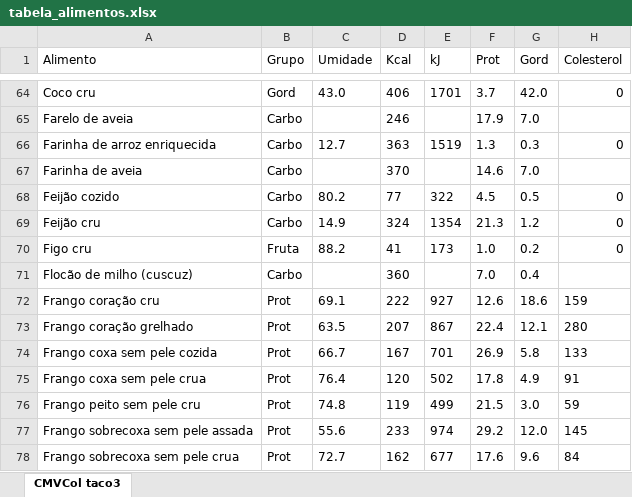
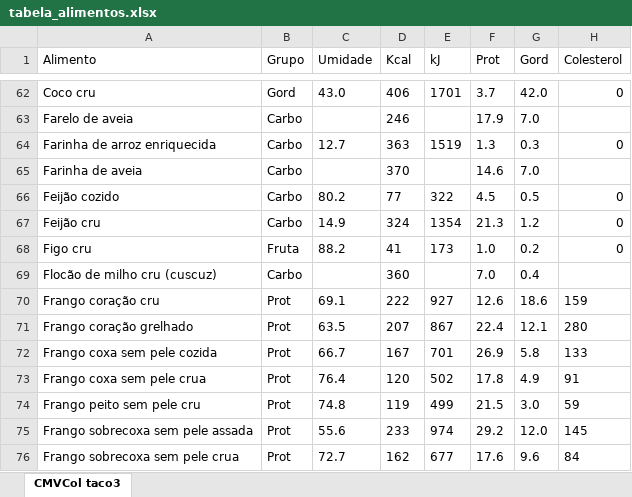
Before and after one commit to garcianutricao/calculadora-garcianutri, an Excel workbook: tabela_alimentos.xlsx, sheet CMVCol taco3, drawn as a sheet; only a part is shown, gaps mark what is left out; values as stored, in another font and other column widths than the file's, no borders; table styles not drawn; addresses are those after the commit; the diff covers the shown part only; the diff names each change by its address in the sheet, - before the commit and + after, or states it on an @@ line.

```diff
--- a/tabela_alimentos.xlsx (sheet CMVCol taco3)
+++ b/tabela_alimentos.xlsx (sheet CMVCol taco3)
-A69 (Alimento): Flocão de milho (cuscuz)
+A69 (Alimento): Flocão de milho cru (cuscuz)
```
Also changed, not shown: 8 removed rows and 1 edited cell elsewhere in this sheet, hidden cells.
